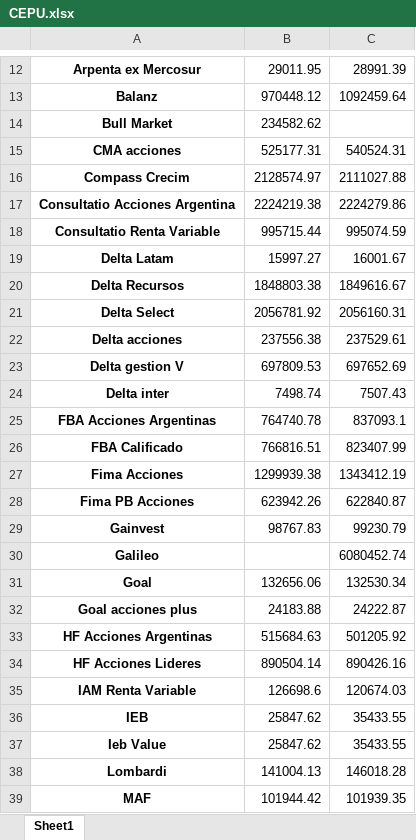
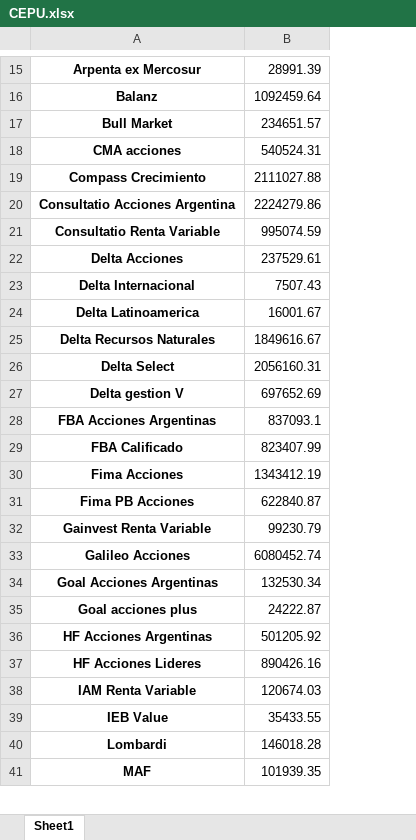
Before and after one commit to Lucapo01/Argentine-Tracker, an Excel workbook: backend/src/excel_handler/files/CEPU.xlsx, sheet Sheet1, drawn as a sheet; only a part is shown, gaps mark what is left out; values as stored, in another font and other column widths than the file's, no borders; removed rows and columns are numbered as before the commit, all else as after; the diff covers the shown part only; the diff names each change by its address in the sheet, - before the commit and + after, or states it on an @@ line.

```diff
--- a/backend/src/excel_handler/files/CEPU.xlsx (sheet Sheet1)
+++ b/backend/src/excel_handler/files/CEPU.xlsx (sheet Sheet1)
-column B, rows 12-21: 29011.95 | 970448.12 | 234582.62 | 525177.31 | 2128574.97 | 2224219.38 | 995715.44 | 15997.27 | 1848803.38 | 2056781.92; row 23: 697809.53; rows 25-35: 764740.78 | 766816.51 | 1299939.38 | 623942.26 | 98767.83 |  | 132656.06 | 24183.88 | 515684.63 | 890504.14 | 126698.6; rows 37-39: 25847.62 | 141004.13 | 101944.42
-B17: (empty)
+B17: 234651.57
-A19: Compass Crecim
+A19: Compass Crecimiento
+row 22: Delta Acciones | 237529.61
+row 23: Delta Internacional | 7507.43
-A24: Delta Latam
+A24: Delta Latinoamerica
-A25: Delta Recursos
+A25: Delta Recursos Naturales
-row 22: Delta acciones | 237556.38 | 237529.61
-row 24: Delta inter | 7498.74 | 7507.43
-A32: Gainvest
+A32: Gainvest Renta Variable
-A33: Galileo
+A33: Galileo Acciones
-A34: Goal
+A34: Goal Acciones Argentinas
-row 36: IEB | 25847.62 | 35433.55
-A39: Ieb Value
+A39: IEB Value
```
Also changed, not shown: 3 added rows, 2 removed rows and 1 edited cell elsewhere in this sheet, backend/src/excel_handler/files/ALUA.xlsx, backend/src/excel_handler/files/BMA.xlsx, 49 other files.
